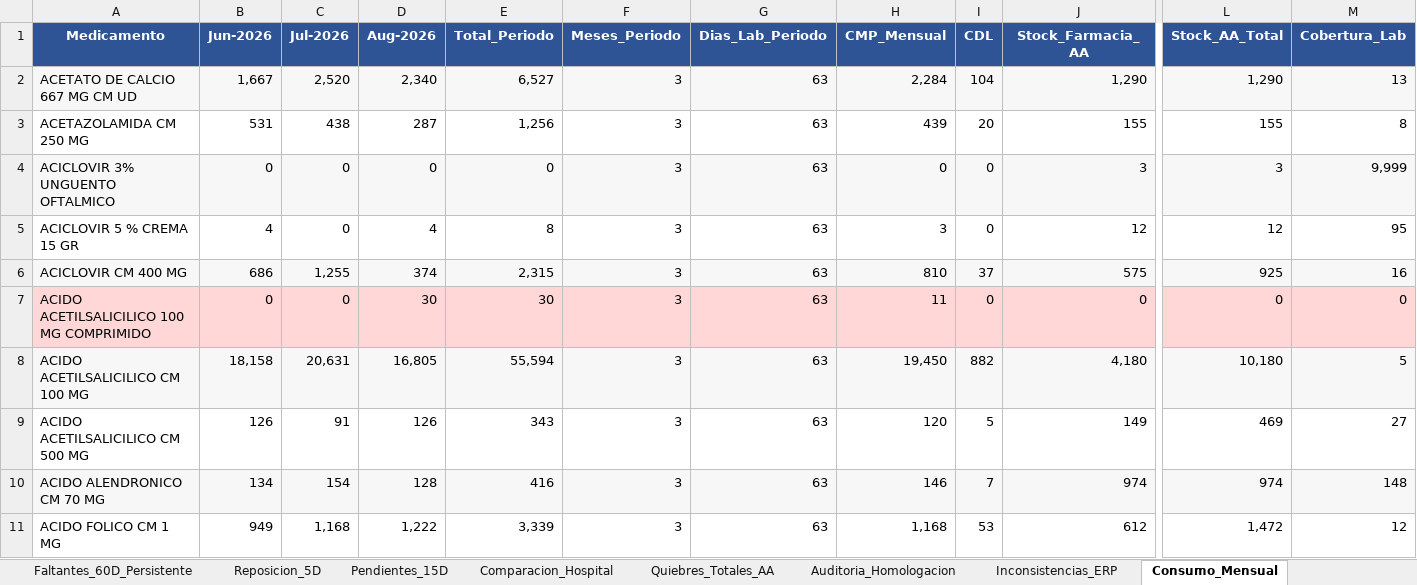
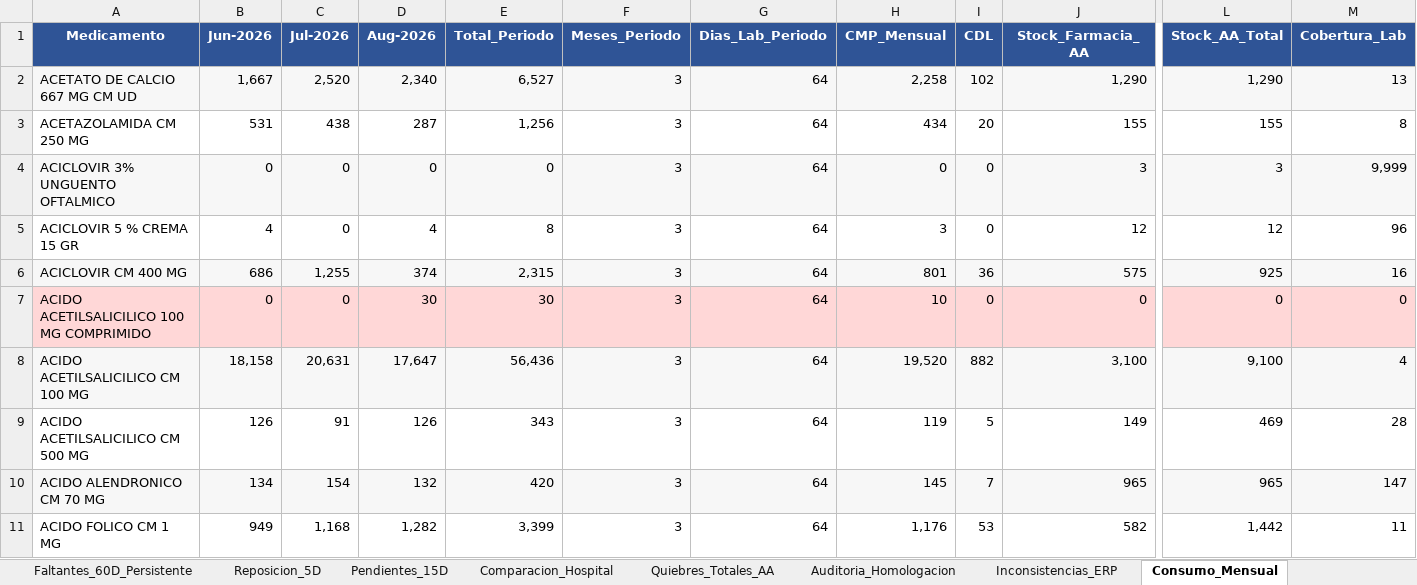
Before and after one commit to danielalfonsocc-rgb/maestro-aa-farmacia, an Excel workbook: Consolidado_AA_MAESTRO.xlsx, sheet Consumo_Mensual, drawn as a sheet; only a part is shown, gaps mark what is left out; values as stored, in another font and other column widths than the file's, no borders; the diff covers the shown part only; the diff names each change by its address in the sheet, - before the commit and + after, or states it on an @@ line.

```diff
--- a/Consolidado_AA_MAESTRO.xlsx (sheet Consumo_Mensual)
+++ b/Consolidado_AA_MAESTRO.xlsx (sheet Consumo_Mensual)
-G2:G11 (Dias_Lab_Periodo): 63
+G2:G11 (Dias_Lab_Periodo): 64
-H2 (CMP_Mensual): 2,284
+H2 (CMP_Mensual): 2,258
-I2 (CDL): 104
+I2 (CDL): 102
-H3 (CMP_Mensual): 439
+H3 (CMP_Mensual): 434
-M5 (Cobertura_Lab): 95
+M5 (Cobertura_Lab): 96
-H6 (CMP_Mensual): 810
+H6 (CMP_Mensual): 801
-I6 (CDL): 37
+I6 (CDL): 36
-H7 (CMP_Mensual): 11
+H7 (CMP_Mensual): 10
-D8 (Aug-2026): 16,805
+D8 (Aug-2026): 17,647
-E8 (Total_Periodo): 55,594
+E8 (Total_Periodo): 56,436
-H8 (CMP_Mensual): 19,450
+H8 (CMP_Mensual): 19,520
-J8 (Stock_Farmacia_AA): 4,180
+J8 (Stock_Farmacia_AA): 3,100
-L8 (Stock_AA_Total): 10,180
+L8 (Stock_AA_Total): 9,100
-M8 (Cobertura_Lab): 5
+M8 (Cobertura_Lab): 4
-H9 (CMP_Mensual): 120
+H9 (CMP_Mensual): 119
-M9 (Cobertura_Lab): 27
+M9 (Cobertura_Lab): 28
-D10 (Aug-2026): 128
+D10 (Aug-2026): 132
-E10 (Total_Periodo): 416
+E10 (Total_Periodo): 420
-H10 (CMP_Mensual): 146
+H10 (CMP_Mensual): 145
-J10 (Stock_Farmacia_AA): 974
+J10 (Stock_Farmacia_AA): 965
-L10 (Stock_AA_Total): 974
+L10 (Stock_AA_Total): 965
-M10 (Cobertura_Lab): 148
+M10 (Cobertura_Lab): 147
-D11 (Aug-2026): 1,222
+D11 (Aug-2026): 1,282
-E11 (Total_Periodo): 3,339
+E11 (Total_Periodo): 3,399
-H11 (CMP_Mensual): 1,168
+H11 (CMP_Mensual): 1,176
-J11 (Stock_Farmacia_AA): 612
+J11 (Stock_Farmacia_AA): 582
-L11 (Stock_AA_Total): 1,472
+L11 (Stock_AA_Total): 1,442
-M11 (Cobertura_Lab): 12
+M11 (Cobertura_Lab): 11
```
Also changed, not shown: 1867 edited cells and cell formats elsewhere in this sheet, sheet Pedido_Farm_Bodega, sheet Pedido_Repos_Bodega, sheet SGLI_Estres, sheet Stock_AA, sheet Tendencia_Semanal, sheet Reposicion_5D, 13 more sheets, Resumen_Pedidos_AA.xlsx, 1 other file.
